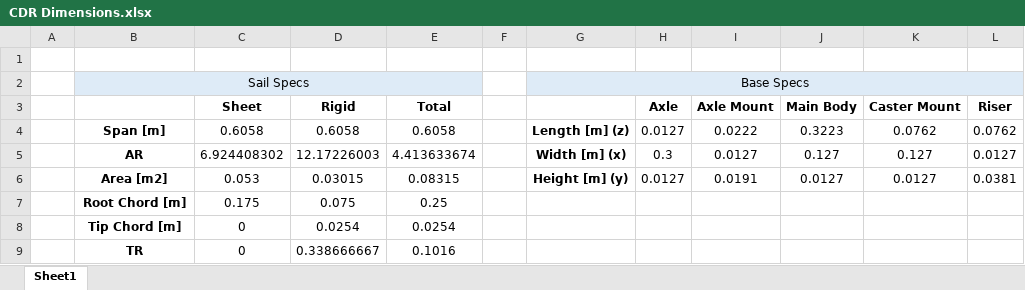
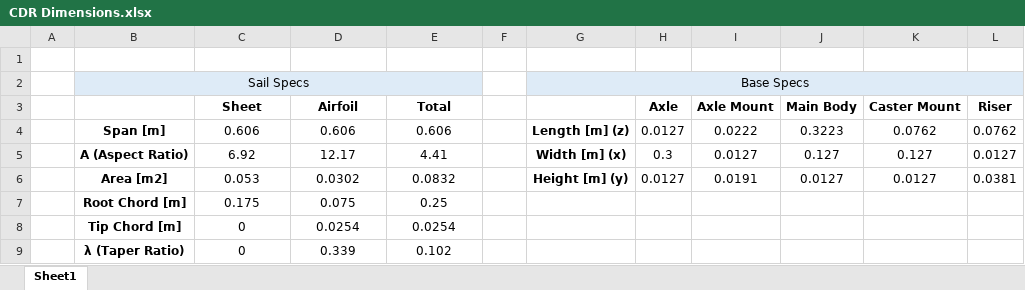
Before and after one commit to pedrammad/157A, an Excel workbook: CDR Dimensions.xlsx, sheet Sheet1, drawn as a sheet; only a part is shown; values as stored, in another font and other column widths than the file's, no borders; removed rows and columns are numbered as before the commit, all else as after; rows hold the shown columns only; the diff names each change by its address in the sheet, - before the commit and + after, or states it on an @@ line.

Commit message:
Format/ Uncertainty
Formatted the table for CDR dimensions.
Added uncertainty for friction.

```diff
--- a/CDR Dimensions.xlsx (sheet Sheet1)
+++ b/CDR Dimensions.xlsx (sheet Sheet1)
-D3: Rigid
+D3: Airfoil
-C4 (Sheet): 0.6058
+C4 (Sheet): 0.606
-D4 (Airfoil): 0.6058
+D4 (Airfoil): 0.606
-E4 (Total): 0.6058
+E4 (Total): 0.606
-B5: AR
+B5: A (Aspect Ratio)
-C5 (Sheet): 6.924408302
+C5 (Sheet): 6.92
-D5 (Airfoil): 12.17226003
+D5 (Airfoil): 12.17
-E5 (Total): 4.413633674
+E5 (Total): 4.41
-D6 (Airfoil): 0.03015
+D6 (Airfoil): 0.0302
-E6 (Total): 0.08315
+E6 (Total): 0.0832
-row 9:  | TR | 0 | 0.338666667 | 0.1016
+row 9:  | λ (Taper Ratio) | 0 | 0.339 | 0.102
```
Also changed, not shown: WheelFriction.xlsx.
